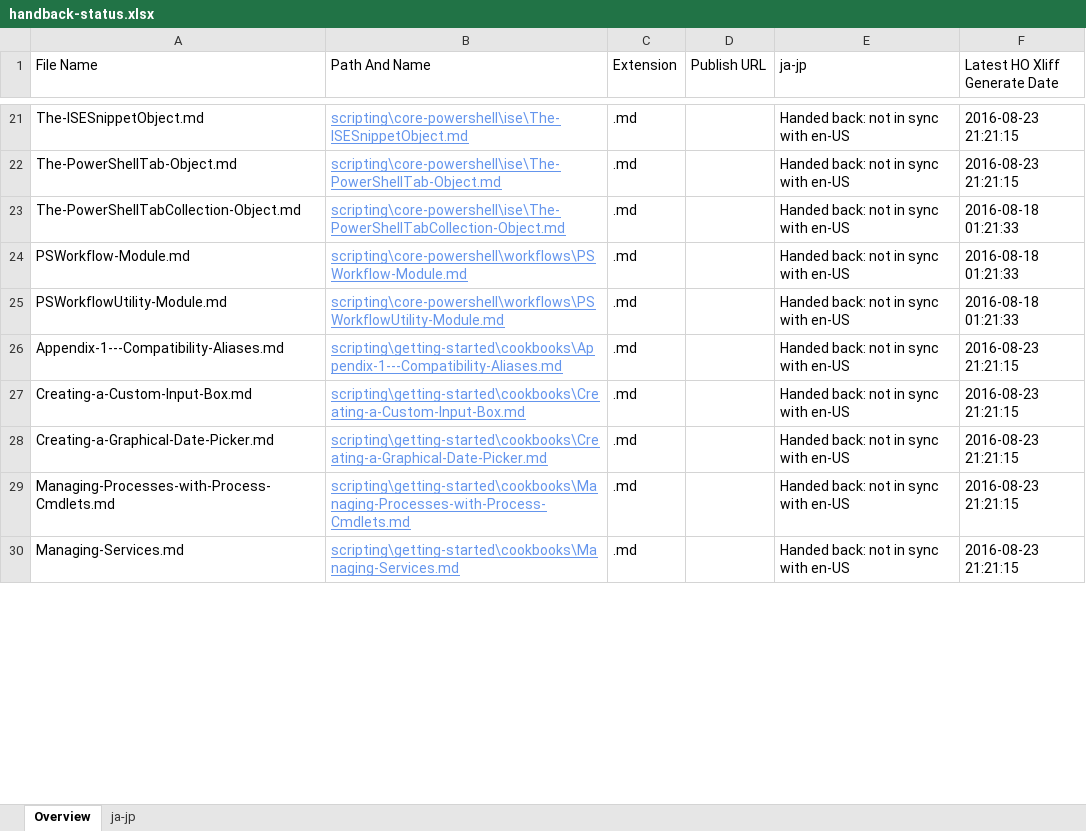
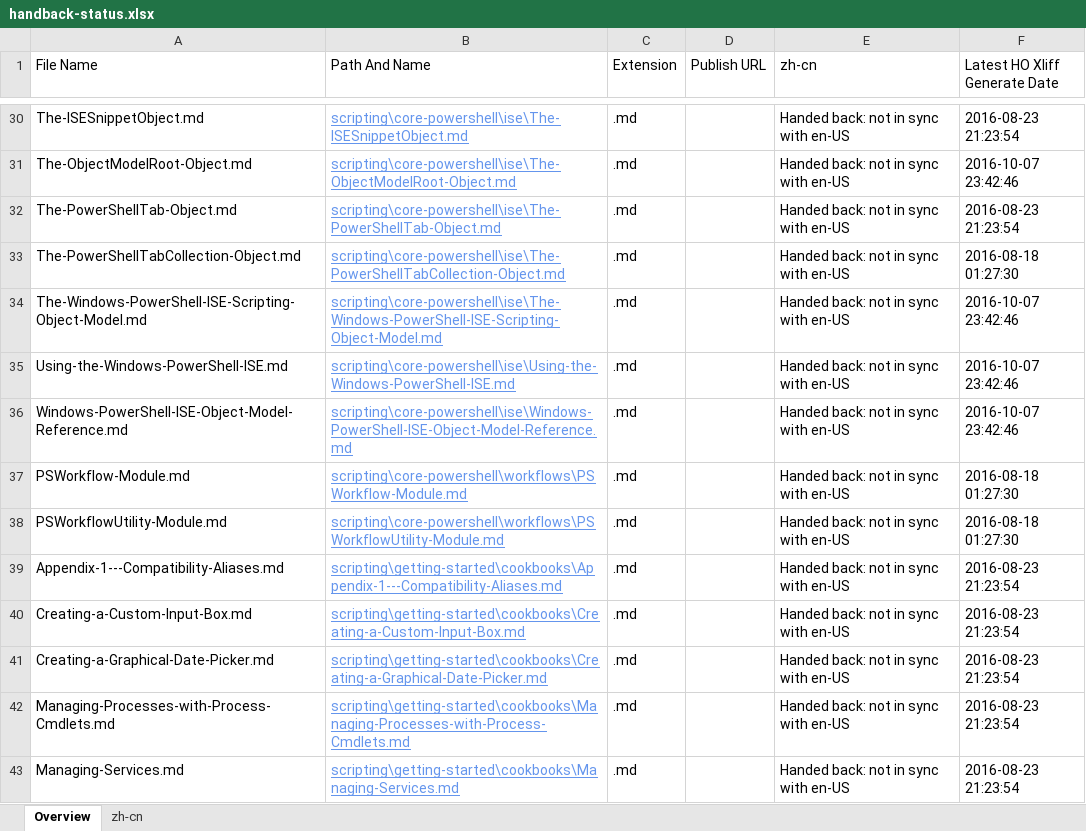
Before and after one commit to SonjaSaltzman/powerShell-Docs.handback, an Excel workbook: ol-handback/PowerShell/powerShell-Docs/live/handback-status.xlsx, sheet Overview, drawn as a sheet; only a part is shown, gaps mark what is left out; values as stored, in another font and other column widths than the file's, no borders; table styles not drawn; addresses are those after the commit; the diff covers the shown part only; the diff names each change by its address in the sheet, - before the commit and + after, or states it on an @@ line.

Commit message:
Generate Report for Handback

```diff
--- a/ol-handback/PowerShell/powerShell-Docs/live/handback-status.xlsx (sheet Overview)
+++ b/ol-handback/PowerShell/powerShell-Docs/live/handback-status.xlsx (sheet Overview)
-sheet tab: ja-jp
+sheet tab: zh-cn
-E1: ja-jp
+E1: zh-cn
-F30 (Latest HO Xliff Generate Date): 2016-08-23 21:21:15
+F30 (Latest HO Xliff Generate Date): 2016-08-23 21:23:54
+row 31: The-ObjectModelRoot-Object.md | scripting\core-powershell\ise\The-ObjectModelRoot-Object.md | .md |  | Handed back: not in sync with en-US | 2016-10-07 23:42:46
-F32 (Latest HO Xliff Generate Date): 2016-08-23 21:21:15
+F32 (Latest HO Xliff Generate Date): 2016-08-23 21:23:54
-F33 (Latest HO Xliff Generate Date): 2016-08-18 01:21:33
+F33 (Latest HO Xliff Generate Date): 2016-08-18 01:27:30
+row 34: The-Windows-PowerShell-ISE-Scripting-Object-Model.md | scripting\core-powershell\ise\The-Windows-PowerShell-ISE-Scripting-Object-Model.md | .md |  | Handed back: not in sync with en-US | 2016-10-07 23:42:46
+row 35: Using-the-Windows-PowerShell-ISE.md | scripting\core-powershell\ise\Using-the-Windows-PowerShell-ISE.md | .md |  | Handed back: not in sync with en-US | 2016-10-07 23:42:46
+row 36: Windows-PowerShell-ISE-Object-Model-Reference.md | scripting\core-powershell\ise\Windows-PowerShell-ISE-Object-Model-Reference.md | .md |  | Handed back: not in sync with en-US | 2016-10-07 23:42:46
-F37:F38 (Latest HO Xliff Generate Date): 2016-08-18 01:21:33
+F37:F38 (Latest HO Xliff Generate Date): 2016-08-18 01:27:30
-F39:F43 (Latest HO Xliff Generate Date): 2016-08-23 21:21:15
+F39:F43 (Latest HO Xliff Generate Date): 2016-08-23 21:23:54
```
Also changed, not shown: 17 added rows, 19 removed rows and 388 edited cells elsewhere in this sheet, sheet zh-cn, ol-handback/PowerShell/powerShell-Docs/live/localization-status.xlsx.
